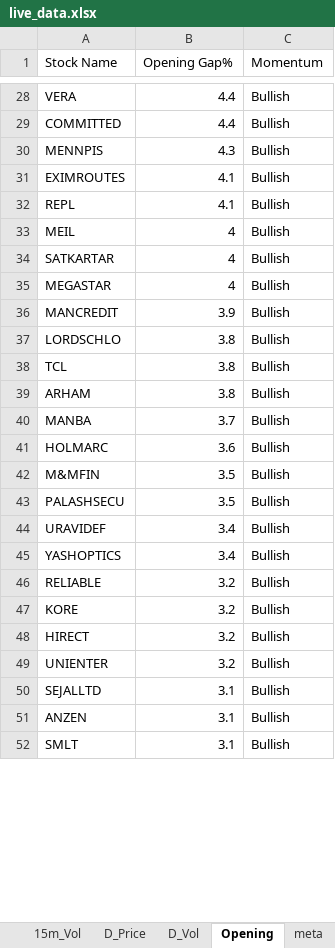
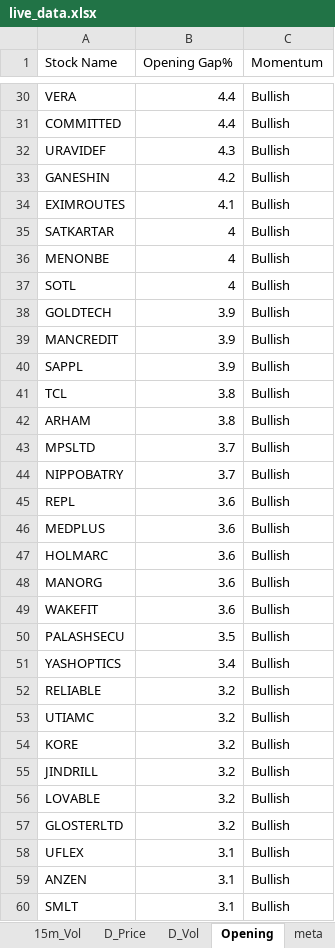
Before and after one commit to srbsharma92/priceAction2, an Excel workbook: data/live_data.xlsx, sheet Opening, drawn as a sheet; only a part is shown, gaps mark what is left out; values as stored, in another font and other column widths than the file's, no borders; removed rows and columns are numbered as before the commit, all else as after; the diff covers the shown part only; the diff names each change by its address in the sheet, - before the commit and + after, or states it on an @@ line.

```diff
--- a/data/live_data.xlsx (sheet Opening)
+++ b/data/live_data.xlsx (sheet Opening)
-A32 (Stock Name): MENNPIS
+A32 (Stock Name): URAVIDEF
+row 33: GANESHIN | 4.2 | Bullish
-row 32: REPL | 4.1 | Bullish
-row 33: MEIL | 4 | Bullish
+row 36: MENONBE | 4 | Bullish
-A37 (Stock Name): MEGASTAR
+A37 (Stock Name): SOTL
+row 38: GOLDTECH | 3.9 | Bullish
-row 37: LORDSCHLO | 3.8 | Bullish
+row 40: SAPPL | 3.9 | Bullish
+row 43: MPSLTD | 3.7 | Bullish
-A44 (Stock Name): MANBA
+A44 (Stock Name): NIPPOBATRY
+row 45: REPL | 3.6 | Bullish
+row 46: MEDPLUS | 3.6 | Bullish
-row 42: M&MFIN | 3.5 | Bullish
+row 48: MANORG | 3.6 | Bullish
+row 49: WAKEFIT | 3.6 | Bullish
-row 44: URAVIDEF | 3.4 | Bullish
+row 53: UTIAMC | 3.2 | Bullish
-A55 (Stock Name): HIRECT
+A55 (Stock Name): JINDRILL
+row 56: LOVABLE | 3.2 | Bullish
-A57 (Stock Name): UNIENTER
+A57 (Stock Name): GLOSTERLTD
-A58 (Stock Name): SEJALLTD
+A58 (Stock Name): UFLEX
```
Also changed, not shown: 48 added rows, 36 removed rows, 3 moved rows and 25 edited cells elsewhere in this sheet, sheet D_Price, sheet D_Vol, sheet 15m_Vol, sheet 5m_Vol, sheet meta.
